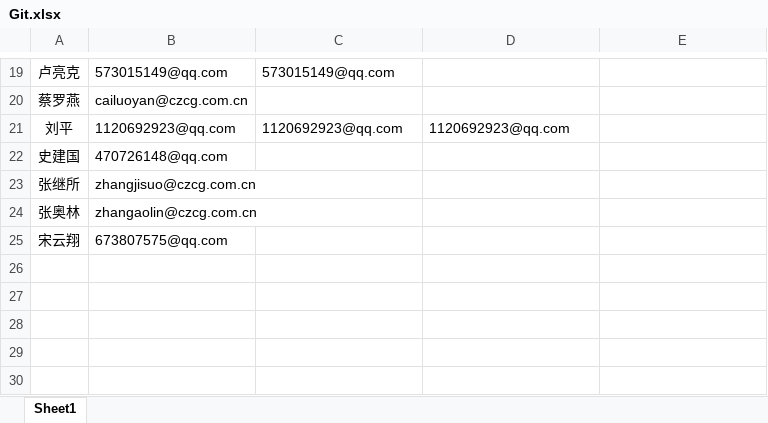
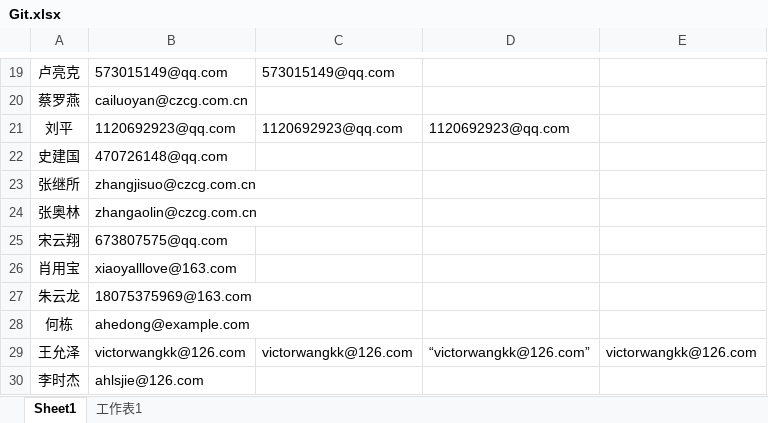
Before and after one commit to lynnx4869/lynnx4869.github.io, an Excel workbook: Git.xlsx, sheet Sheet1, drawn as a sheet; only a part is shown, gaps mark what is left out; values as stored, in another font and other column widths than the file's, no borders; the diff names each change by its address in the sheet, - before the commit and + after, or states it on an @@ line.

```diff
--- a/Git.xlsx (sheet Sheet1)
+++ b/Git.xlsx (sheet Sheet1)
+sheet tab: 工作表1
+row 26: 肖用宝 | xiaoyalllove@163.com
+row 27: 朱云龙 | 18075375969@163.com
+row 28: 何栋 | ahedong@example.com
+row 29: 王允泽 | victorwangkk@126.com | victorwangkk@126.com | “victorwangkk@126.com” | victorwangkk@126.com
+row 30: 李时杰 | ahlsjie@126.com
```
Also changed, not shown: 1 other file.
